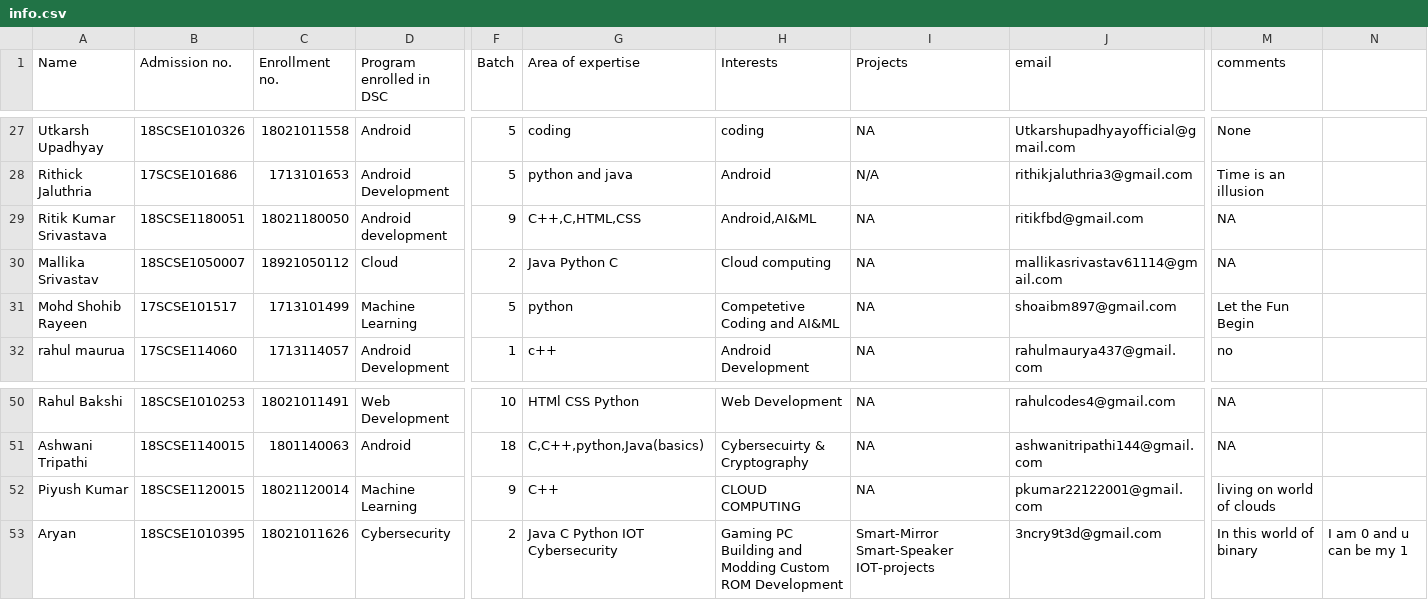
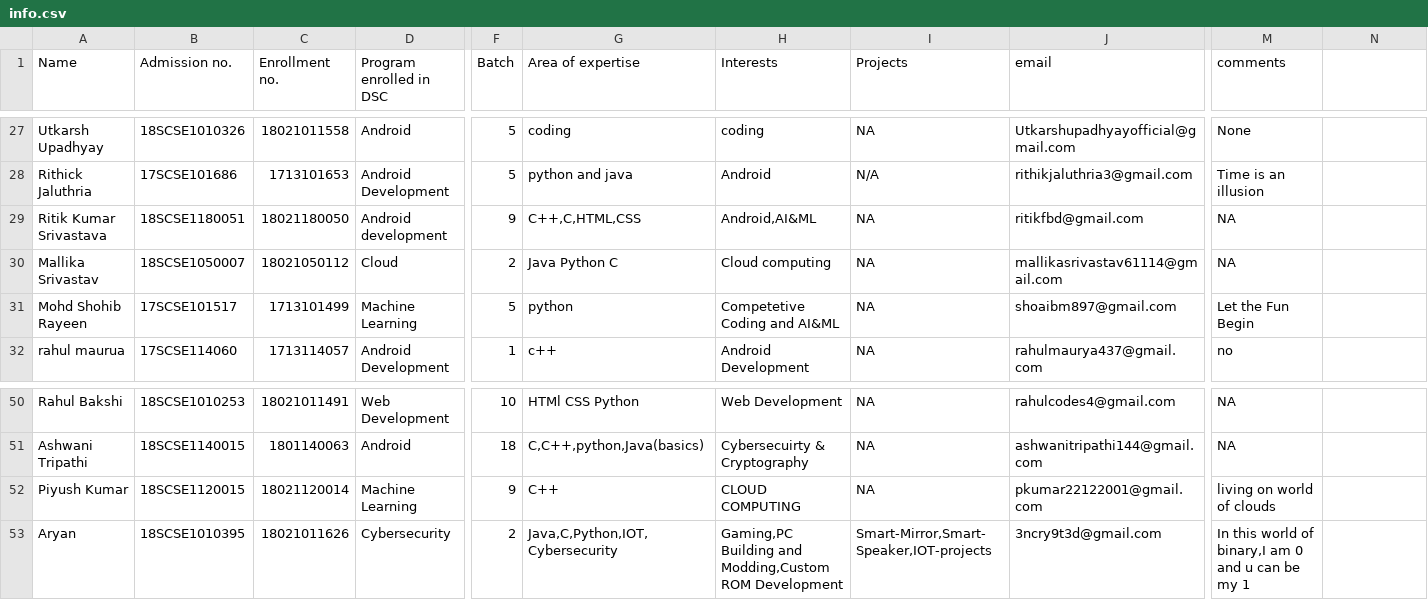
Before and after one commit to tanya3007/gitTest, a CSV file: info.csv, drawn as a sheet; only a part is shown, gaps mark what is left out; the diff names each change by its address in the sheet, - before the commit and + after, or states it on an @@ line.

Commit message:
updated again

```diff
--- a/info.csv
+++ b/info.csv
-C30 (Enrollment no.): 18921050112
+C30 (Enrollment no.): 18021050112
-G53 (Area of expertise): Java C Python IOT Cybersecurity
+G53 (Area of expertise): Java,C,Python,IOT,Cybersecurity
-H53 (Interests): Gaming PC Building and Modding Custom ROM Development
+H53 (Interests): Gaming,PC Building and Modding,Custom ROM Development
-I53 (Projects): Smart-Mirror Smart-Speaker IOT-projects
+I53 (Projects): Smart-Mirror,Smart-Speaker,IOT-projects
-M53 (comments): In this world of binary
+M53 (comments): In this world of binary,I am 0 and u can be my 1
-N53: I am 0 and u can be my 1
+N53: (empty)
```
